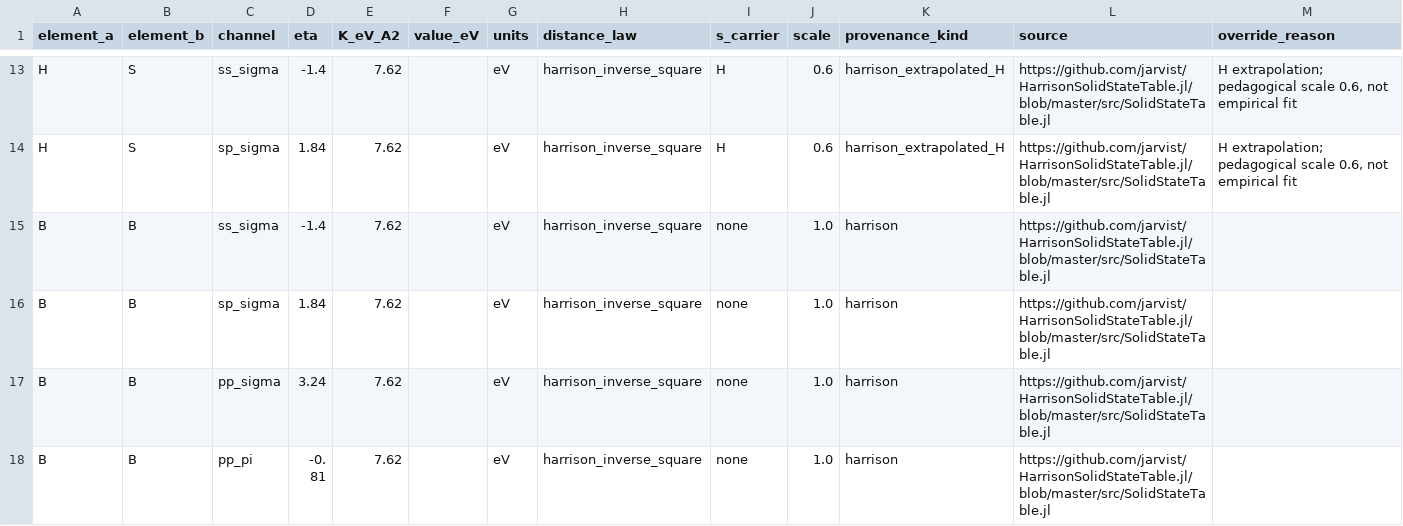
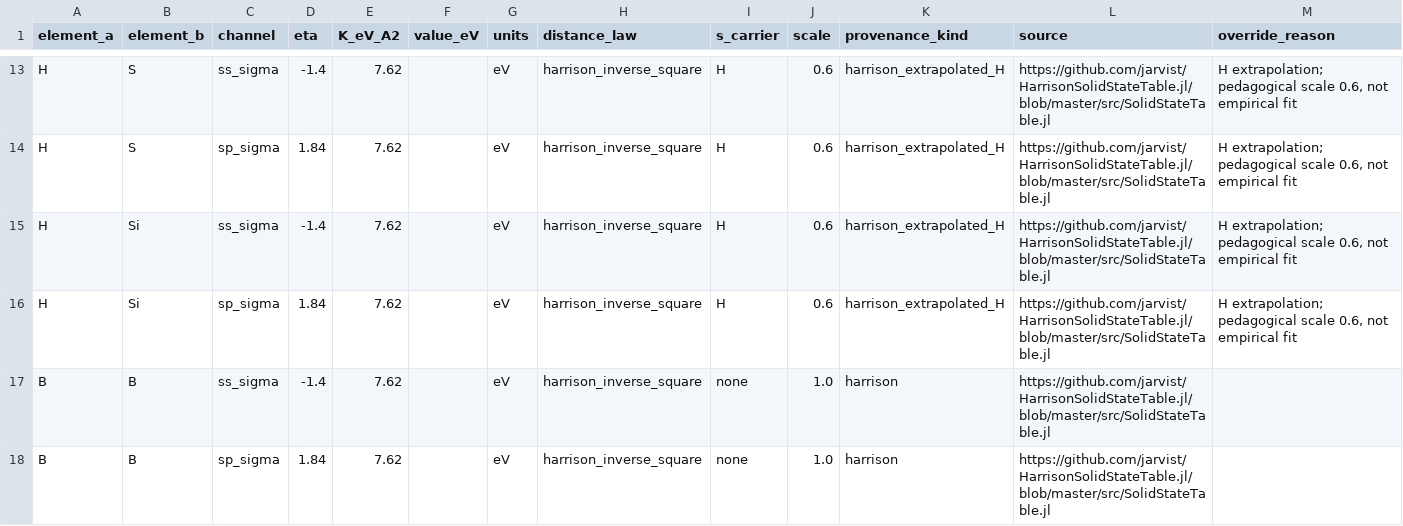
Before and after one commit to voidory/thelgos, a CSV file: params/pairs.csv, drawn as a sheet; only a part is shown, gaps mark what is left out; the shorter side is filled out with more unchanged rows.

```diff
--- a/params/pairs.csv
+++ b/params/pairs.csv
@@ -14,2 +14,4 @@ H,S,ss_sigma,-1.4,7.62,,eV,harrison_inverse_square,H,0.6,harrison_extrapolated_H
 H,S,sp_sigma,1.84,7.62,,eV,harrison_inverse_square,H,0.6,harrison_extrapolated_H,https://github.com/jarvist/HarrisonSolidStateTable.jl/blob/master/src/SolidStateTable.jl,"H extrapolation; pedagogical scale 0.6, not empirical fit"
+H,Si,ss_sigma,-1.4,7.62,,eV,harrison_inverse_square,H,0.6,harrison_extrapolated_H,https://github.com/jarvist/HarrisonSolidStateTable.jl/blob/master/src/SolidStateTable.jl,"H extrapolation; pedagogical scale 0.6, not empirical fit"
+H,Si,sp_sigma,1.84,7.62,,eV,harrison_inverse_square,H,0.6,harrison_extrapolated_H,https://github.com/jarvist/HarrisonSolidStateTable.jl/blob/master/src/SolidStateTable.jl,"H extrapolation; pedagogical scale 0.6, not empirical fit"
 B,B,ss_sigma,-1.4,7.62,,eV,harrison_inverse_square,none,1.0,harrison,https://github.com/jarvist/HarrisonSolidStateTable.jl/blob/master/src/SolidStateTable.jl,
```
Also changed, not shown: checks/release1_energies.csv, 30 other files.
